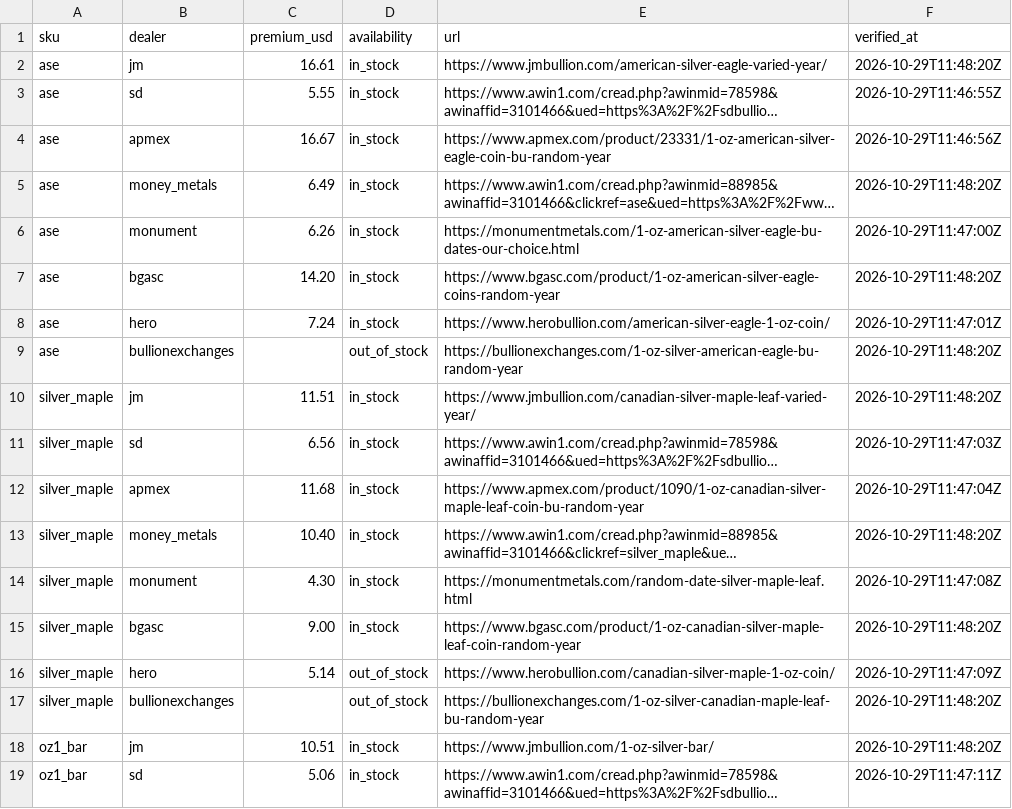
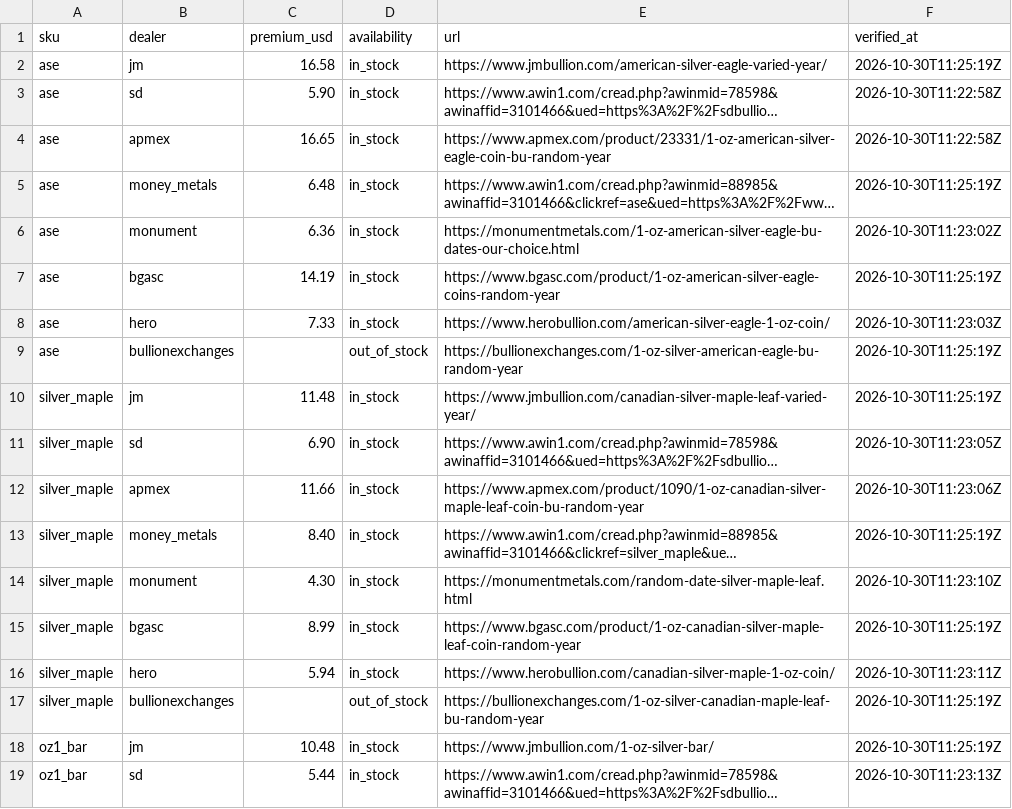
Before and after one commit to cthacke1/troydesk-data, a CSV file: data/premiums.csv, drawn as a sheet; only a part is shown; long unchanged cells end in …; the diff covers the shown part only; the diff names each change by its address in the sheet, - before the commit and + after, or states it on an @@ line.

```diff
--- a/data/premiums.csv
+++ b/data/premiums.csv
-C2 (premium_usd): 16.61
+C2 (premium_usd): 16.58
-F2 (verified_at): 2026-10-29T11:48:20Z
+F2 (verified_at): 2026-10-30T11:25:19Z
-C3 (premium_usd): 5.55
+C3 (premium_usd): 5.90
-F3 (verified_at): 2026-10-29T11:46:55Z
+F3 (verified_at): 2026-10-30T11:22:58Z
-C4 (premium_usd): 16.67
+C4 (premium_usd): 16.65
-F4 (verified_at): 2026-10-29T11:46:56Z
+F4 (verified_at): 2026-10-30T11:22:58Z
-C5 (premium_usd): 6.49
+C5 (premium_usd): 6.48
-F5 (verified_at): 2026-10-29T11:48:20Z
+F5 (verified_at): 2026-10-30T11:25:19Z
-C6 (premium_usd): 6.26
+C6 (premium_usd): 6.36
-F6 (verified_at): 2026-10-29T11:47:00Z
+F6 (verified_at): 2026-10-30T11:23:02Z
-C7 (premium_usd): 14.20
+C7 (premium_usd): 14.19
-F7 (verified_at): 2026-10-29T11:48:20Z
+F7 (verified_at): 2026-10-30T11:25:19Z
-C8 (premium_usd): 7.24
+C8 (premium_usd): 7.33
-F8 (verified_at): 2026-10-29T11:47:01Z
+F8 (verified_at): 2026-10-30T11:23:03Z
-F9:F10 (verified_at): 2026-10-29T11:48:20Z
+F9:F10 (verified_at): 2026-10-30T11:25:19Z
-C10 (premium_usd): 11.51
+C10 (premium_usd): 11.48
-C11 (premium_usd): 6.56
+C11 (premium_usd): 6.90
-F11 (verified_at): 2026-10-29T11:47:03Z
+F11 (verified_at): 2026-10-30T11:23:05Z
-C12 (premium_usd): 11.68
+C12 (premium_usd): 11.66
-F12 (verified_at): 2026-10-29T11:47:04Z
+F12 (verified_at): 2026-10-30T11:23:06Z
-C13 (premium_usd): 10.40
+C13 (premium_usd): 8.40
-F13 (verified_at): 2026-10-29T11:48:20Z
+F13 (verified_at): 2026-10-30T11:25:19Z
-F14 (verified_at): 2026-10-29T11:47:08Z
+F14 (verified_at): 2026-10-30T11:23:10Z
-C15 (premium_usd): 9.00
+C15 (premium_usd): 8.99
-F15 (verified_at): 2026-10-29T11:48:20Z
+F15 (verified_at): 2026-10-30T11:25:19Z
-C16 (premium_usd): 5.14
+C16 (premium_usd): 5.94
-D16 (availability): out_of_stock
+D16 (availability): in_stock
-F16 (verified_at): 2026-10-29T11:47:09Z
+F16 (verified_at): 2026-10-30T11:23:11Z
-F17:F18 (verified_at): 2026-10-29T11:48:20Z
+F17:F18 (verified_at): 2026-10-30T11:25:19Z
-C18 (premium_usd): 10.51
+C18 (premium_usd): 10.48
-C19 (premium_usd): 5.06
+C19 (premium_usd): 5.44
-F19 (verified_at): 2026-10-29T11:47:11Z
+F19 (verified_at): 2026-10-30T11:23:13Z
```
Also changed, not shown: 75 edited cells elsewhere in this file, 1 other file.
